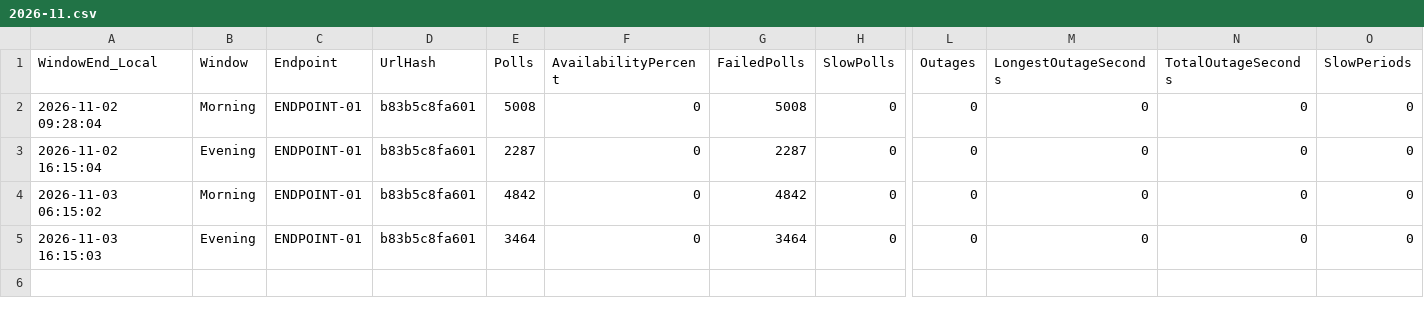
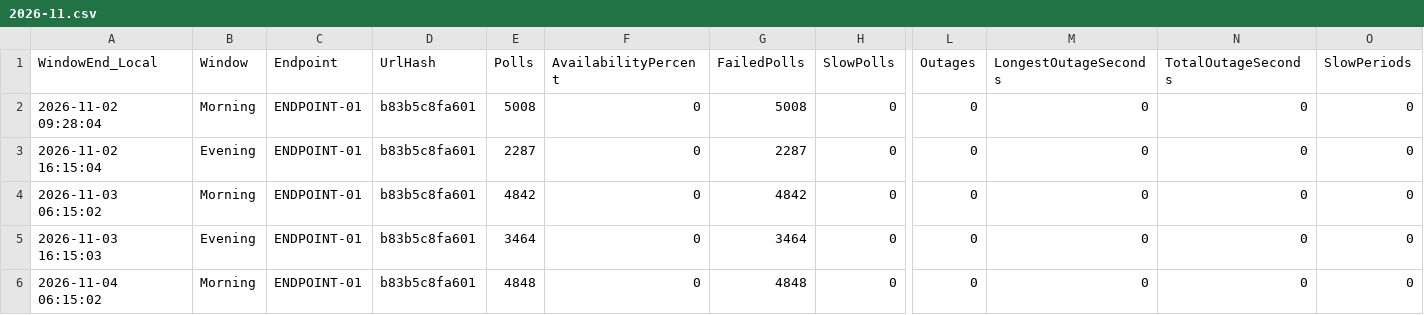
Before and after one commit to carrollchristopher/curl-monitor, a CSV file: data/telemetry/ENDPOINT-01/2026-11.csv, drawn as a sheet; only a part is shown, gaps mark what is left out; rows hold the shown columns only; the diff names each change by its address in the sheet, - before the commit and + after, or states it on an @@ line.

Commit message:
Feature Improvement: telemetry reporting publisher, data sampling 2026-11-04 morning, availability 0.00%
ENDPOINT-01: 4848 polls, 0.00% available, p95 no successful polls

```diff
--- a/data/telemetry/ENDPOINT-01/2026-11.csv
+++ b/data/telemetry/ENDPOINT-01/2026-11.csv
+row 6: 2026-11-04 06:15:02 | Morning | ENDPOINT-01 | b83b5c8fa601 | 4848 | 0 | 4848 | 0 | 0 | 0 | 0 | 0
```
Also changed, not shown: 2 other files.
